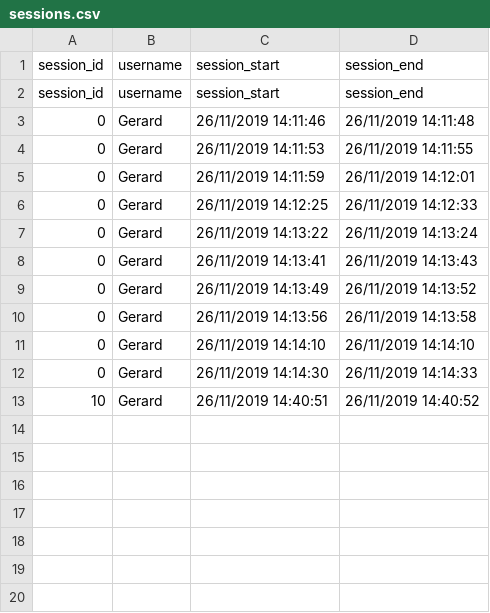
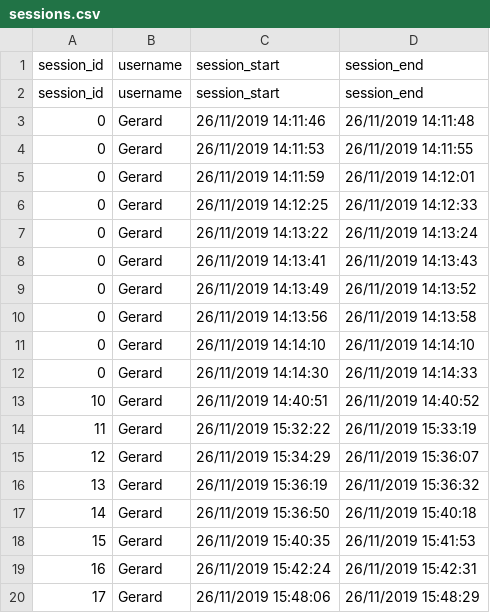
Before and after one commit to cumus/SuperCarAnalysis, a CSV file: SpaceInEditorBareBone_2019/Assets/Analysis/CSV_Files/sessions.csv, drawn as a sheet; the diff names each change by its address in the sheet, - before the commit and + after, or states it on an @@ line.

```diff
--- a/SpaceInEditorBareBone_2019/Assets/Analysis/CSV_Files/sessions.csv
+++ b/SpaceInEditorBareBone_2019/Assets/Analysis/CSV_Files/sessions.csv
+row 14: 11 | Gerard | 26/11/2019 15:32:22 | 26/11/2019 15:33:19
+row 15: 12 | Gerard | 26/11/2019 15:34:29 | 26/11/2019 15:36:07
+row 16: 13 | Gerard | 26/11/2019 15:36:19 | 26/11/2019 15:36:32
+row 17: 14 | Gerard | 26/11/2019 15:36:50 | 26/11/2019 15:40:18
+row 18: 15 | Gerard | 26/11/2019 15:40:35 | 26/11/2019 15:41:53
+row 19: 16 | Gerard | 26/11/2019 15:42:24 | 26/11/2019 15:42:31
+row 20: 17 | Gerard | 26/11/2019 15:48:06 | 26/11/2019 15:48:29
```
Also changed, not shown: 5 other files.
